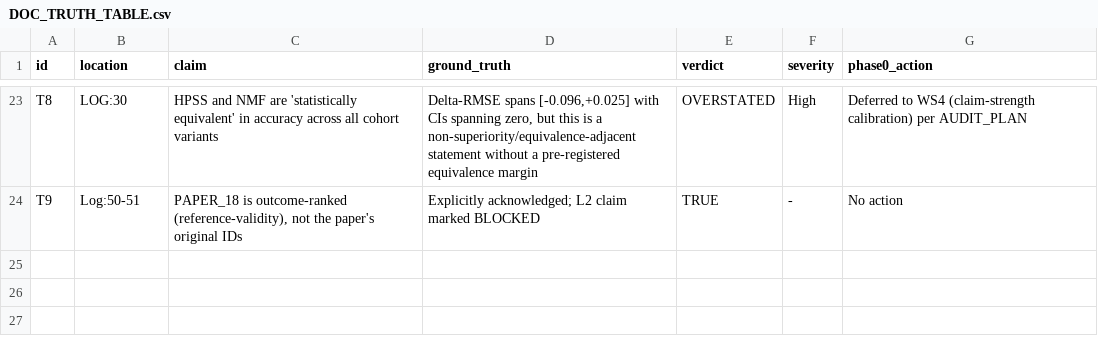
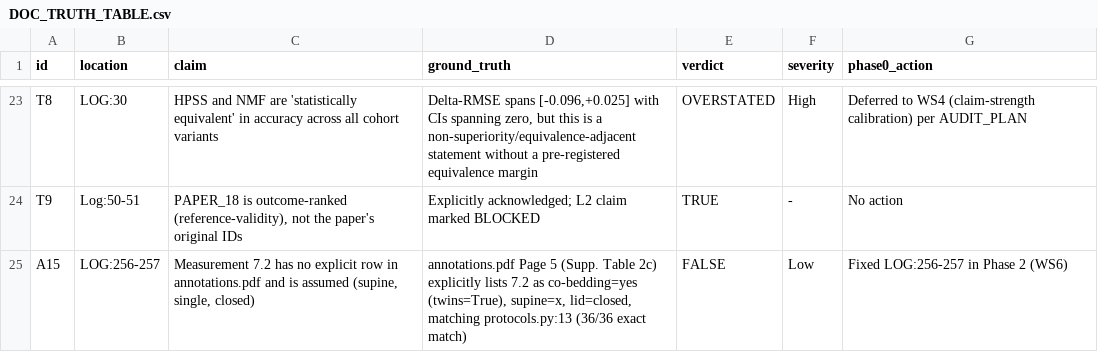
Before and after one commit to HosamSh1408/medical-radar-hpss, a CSV file: audit/DOC_TRUTH_TABLE.csv, drawn as a sheet; only a part is shown, gaps mark what is left out.

Commit message:
Phase 2 audit (WS3 lag-leakage, WS6 33-pair ingestion & annotations.pdf, WS7 cohort reconciliation)

```diff
--- a/audit/DOC_TRUTH_TABLE.csv
+++ b/audit/DOC_TRUTH_TABLE.csv
@@ -24 +24,2 @@ T8,LOG:30,HPSS and NMF are 'statistically equivalent' in accuracy across all coh
 T9,Log:50-51,"PAPER_18 is outcome-ranked (reference-validity), not the paper's original IDs",Explicitly acknowledged; L2 claim marked BLOCKED,TRUE,-,No action
+A15,LOG:256-257,"Measurement 7.2 has no explicit row in annotations.pdf and is assumed (supine, single, closed)","annotations.pdf Page 5 (Supp. Table 2c) explicitly lists 7.2 as co-bedding=yes (twins=True), supine=x, lid=closed, matching protocols.py:13 (36/36 exact match)",FALSE,Low,Fixed LOG:256-257 in Phase 2 (WS6)
```
Also changed, not shown: 7 other files.
